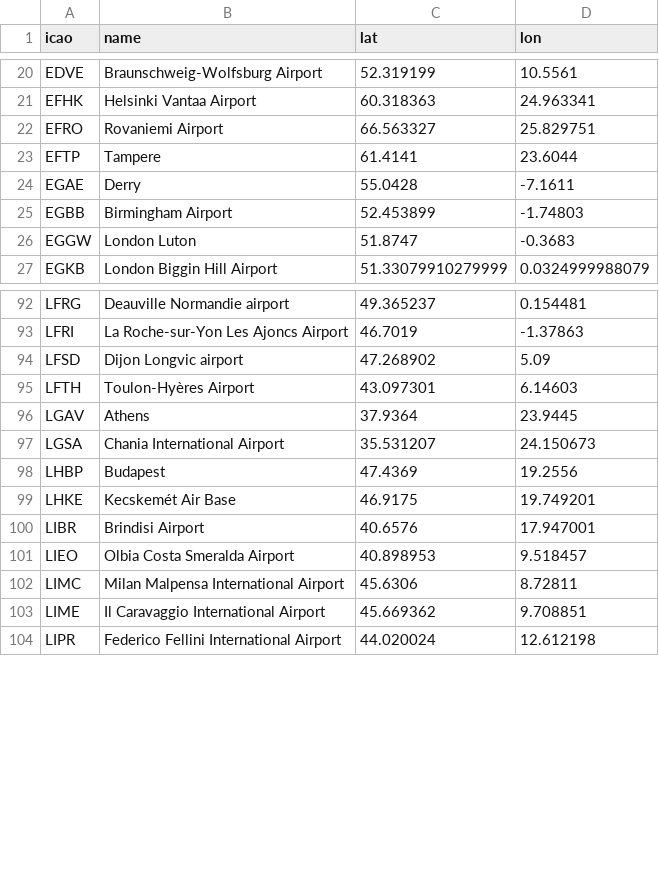
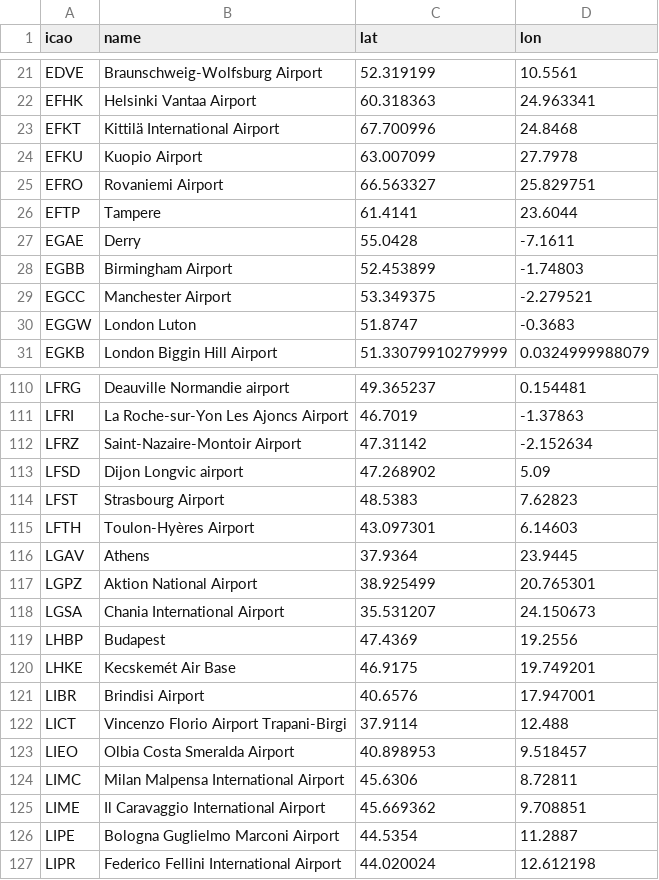
Before and after one commit to pietcallemeyn/airline_optimizer, a CSV file: data/airports.csv, drawn as a sheet; only a part is shown, gaps mark what is left out; the diff covers the shown part only; the diff names each change by its address in the sheet, - before the commit and + after, or states it on an @@ line.

```diff
--- a/data/airports.csv
+++ b/data/airports.csv
+row 23: EFKT | Kittilä International Airport | 67.700996 | 24.8468
+row 24: EFKU | Kuopio Airport | 63.007099 | 27.7978
+row 29: EGCC | Manchester Airport | 53.349375 | -2.279521
+row 112: LFRZ | Saint-Nazaire-Montoir Airport | 47.31142 | -2.152634
+row 114: LFST | Strasbourg Airport | 48.5383 | 7.62823
+row 117: LGPZ | Aktion National Airport | 38.925499 | 20.765301
+row 122: LICT | Vincenzo Florio Airport Trapani-Birgi | 37.9114 | 12.488
+row 126: LIPE | Bologna Guglielmo Marconi Airport | 44.5354 | 11.2887
```
Also changed, not shown: 19 added rows elsewhere in this file, data/pilot_availability.csv, data/pilots.csv, 26 other files.
